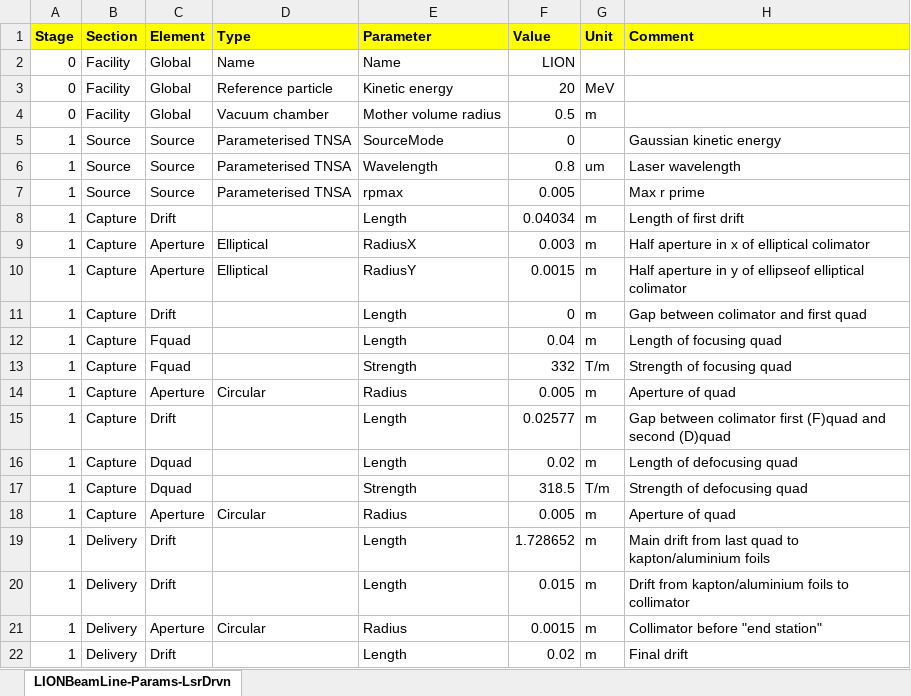
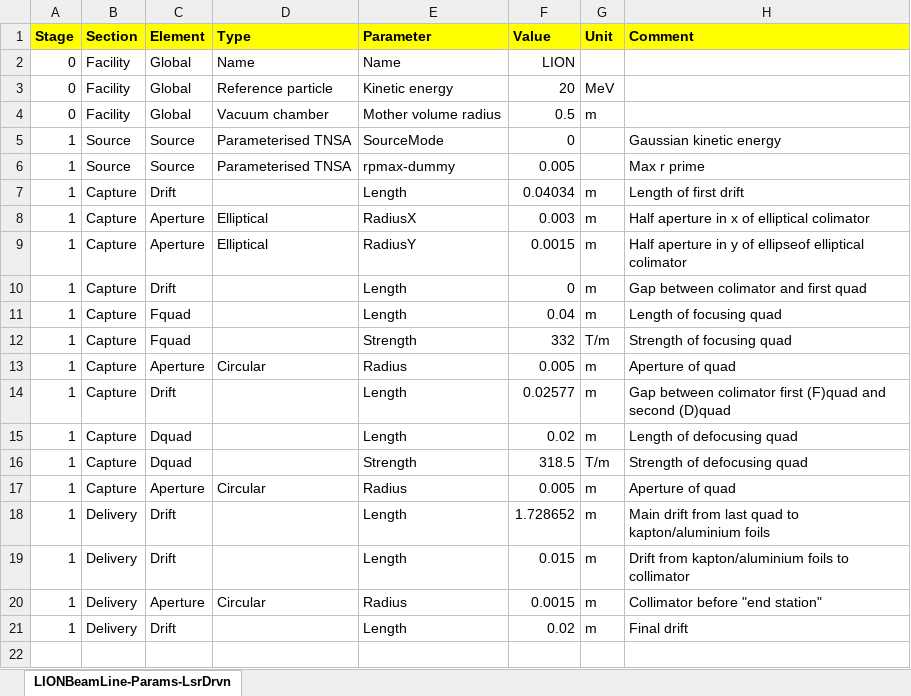
Before and after one commit to ImperialCollegeLondon/LhARAlinearOptics, an Excel workbook: 11-Parameters/LIONBeamLine-Params-LsrDrvn.xlsx, sheet LIONBeamLine-Params-LsrDrvn, drawn as a sheet; values as stored, in another font and other column widths than the file's, no borders; removed rows and columns are numbered as before the commit, all else as after; the diff names each change by its address in the sheet, - before the commit and + after, or states it on an @@ line.

```diff
--- a/11-Parameters/LIONBeamLine-Params-LsrDrvn.xlsx (sheet LIONBeamLine-Params-LsrDrvn)
+++ b/11-Parameters/LIONBeamLine-Params-LsrDrvn.xlsx (sheet LIONBeamLine-Params-LsrDrvn)
-row 6: 1 | Source | Source | Parameterised TNSA | Wavelength | 0.8 | um | Laser wavelength
-E6 (Parameter): rpmax
+E6 (Parameter): rpmax-dummy
```
Also changed, not shown: 7 other files.
